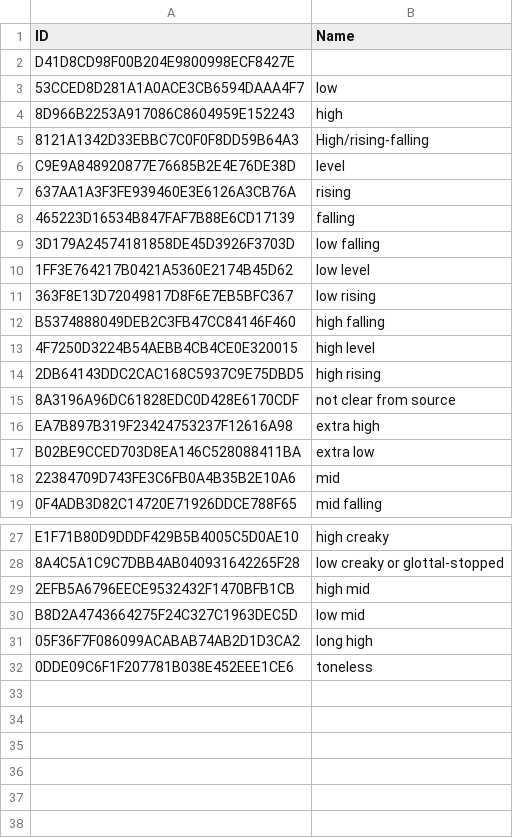
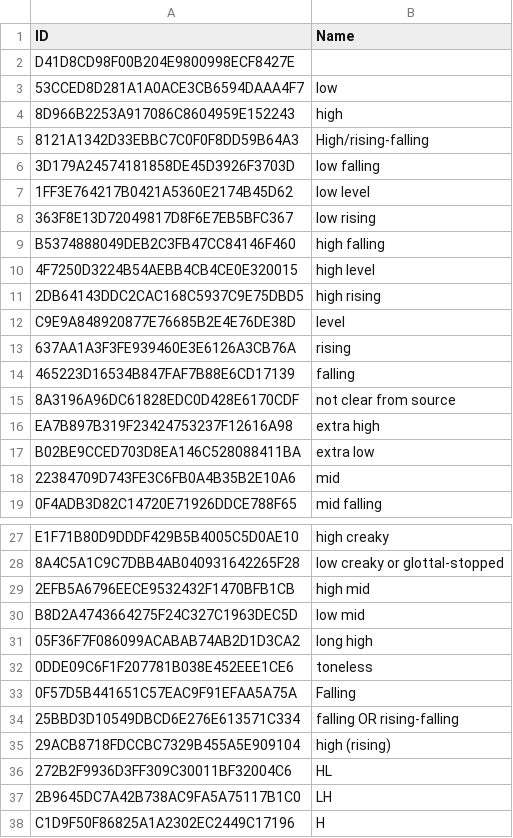
Before and after one commit to cldf-datasets/tonodb, a CSV file: cldf/parameters.csv, drawn as a sheet; only a part is shown, gaps mark what is left out.

```diff
--- a/cldf/parameters.csv
+++ b/cldf/parameters.csv
@@ -5,5 +5,2 @@ D41D8CD98F00B204E9800998ECF8427E,
 8121A1342D33EBBC7C0F0F8DD59B64A3,High/rising-falling
-C9E9A848920877E76685B2E4E76DE38D,level
-637AA1A3F3FE939460E3E6126A3CB76A,rising
-465223D16534B847FAF7B88E6CD17139,falling
 3D179A24574181858DE45D3926F3703D,low falling
@@ -14,2 +11,5 @@ B5374888049DEB2C3FB47CC84146F460,high falling
 2DB64143DDC2CAC168C5937C9E75DBD5,high rising
+C9E9A848920877E76685B2E4E76DE38D,level
+637AA1A3F3FE939460E3E6126A3CB76A,rising
+465223D16534B847FAF7B88E6CD17139,falling
 8A3196A96DC61828EDC0D428E6170CDF,not clear from source
@@ -32 +32,7 @@ B8D2A4743664275F24C327C1963DEC5D,low mid
 0DDE09C6F1F207781B038E452EEE1CE6,toneless
+0F57D5B441651C57EAC9F91EFAA5A75A,Falling
+25BBD3D10549DBCD6E276E613571C334,falling OR rising-falling
+29ACB8718FDCCBC7329B455A5E909104,high (rising)
+272B2F9936D3FF309C30011BF32004C6,HL
+2B9645DC7A42B738AC9FA5A75117B1C0,LH
+C1D9F50F86825A1A2302EC2449C17196,H
```
Also changed, not shown: cldf/contributions.csv, cldf/languages.csv, 7 other files.
